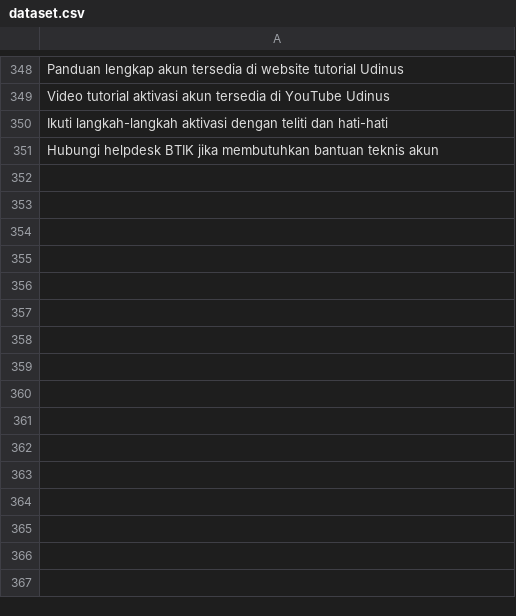
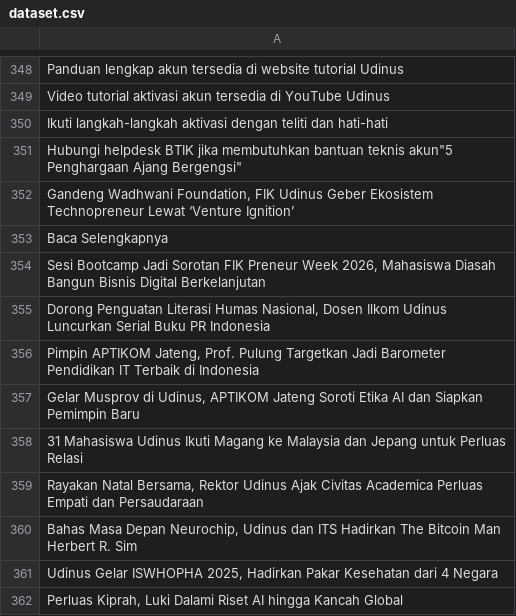
Before and after one commit to farizarvin/MiniRAG-Chat, a CSV file: dataset/clustering_dokumen/dataset.csv, drawn as a sheet; only a part is shown, gaps mark what is left out; the diff names each change by its address in the sheet, - before the commit and + after, or states it on an @@ line.

Commit message:
update baru django

```diff
--- a/dataset/clustering_dokumen/dataset.csv
+++ b/dataset/clustering_dokumen/dataset.csv
-A351: …bantuan teknis akun
+A351: …bantuan teknis akun"5 Penghargaan Ajang Bergengsi"
+row 352: Gandeng Wadhwani Foundation, FIK Udinus Geber Ekosistem Technopreneur Lewat ‘Venture Ignition’
+row 353: Baca Selengkapnya
+row 354: Sesi Bootcamp Jadi Sorotan FIK Preneur Week 2026, Mahasiswa Diasah Bangun Bisnis Digital Berkelanjutan
+row 355: Dorong Penguatan Literasi Humas Nasional, Dosen Ilkom Udinus Luncurkan Serial Buku PR Indonesia
+row 356: Pimpin APTIKOM Jateng, Prof. Pulung Targetkan Jadi Barometer Pendidikan IT Terbaik di Indonesia
+row 357: Gelar Musprov di Udinus, APTIKOM Jateng Soroti Etika AI dan Siapkan Pemimpin Baru
+row 358: 31 Mahasiswa Udinus Ikuti Magang ke Malaysia dan Jepang untuk Perluas Relasi
+row 359: Rayakan Natal Bersama, Rektor Udinus Ajak Civitas Academica Perluas Empati dan Persaudaraan
+row 360: Bahas Masa Depan Neurochip, Udinus dan ITS Hadirkan The Bitcoin Man Herbert R. Sim
+row 361: Udinus Gelar ISWHOPHA 2025, Hadirkan Pakar Kesehatan dari 4 Negara
+row 362: Perluas Kiprah, Luki Dalami Riset AI hingga Kancah Global
```
Also changed, not shown: 35 other files.
